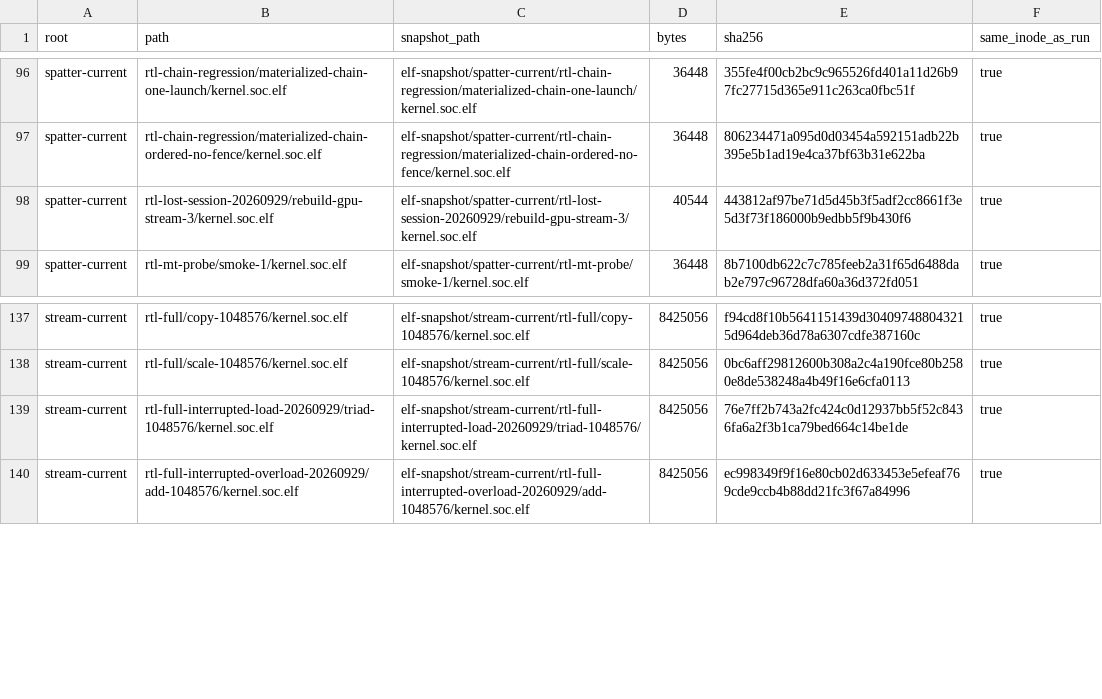
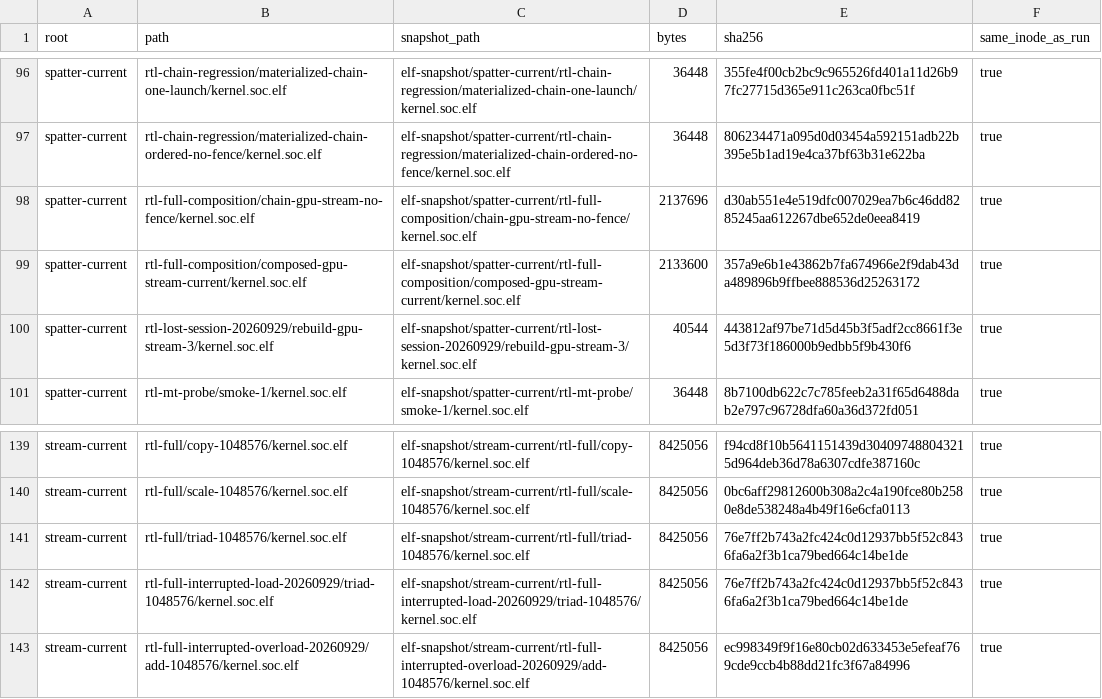
Before and after one commit to copparihollmann/radiance-kernels, a CSV file: kernels/evaluation/elf-snapshot.csv, drawn as a sheet; only a part is shown, gaps mark what is left out; the diff names each change by its address in the sheet, - before the commit and + after, or states it on an @@ line.

```diff
--- a/kernels/evaluation/elf-snapshot.csv
+++ b/kernels/evaluation/elf-snapshot.csv
+row 98: spatter-current | rtl-full-composition/chain-gpu-stream-no-fence/kernel.soc.elf | elf-snapshot/spatter-current/rtl-full-composition/chain-gpu-stream-no-fence/kernel.soc.elf | 2137696 | d30ab551e4e519dfc007029ea7b6c46dd8285245aa612267dbe652de0eea8419 | true
+row 99: spatter-current | rtl-full-composition/composed-gpu-stream-current/kernel.soc.elf | elf-snapshot/spatter-current/rtl-full-composition/composed-gpu-stream-current/kernel.soc.elf | 2133600 | 357a9e6b1e43862b7fa674966e2f9dab43da489896b9ffbee888536d25263172 | true
+row 141: stream-current | rtl-full/triad-1048576/kernel.soc.elf | elf-snapshot/stream-current/rtl-full/triad-1048576/kernel.soc.elf | 8425056 | 76e7ff2b743a2fc424c0d12937bb5f52c8436fa6a2f3b1ca79bed664c14be1de | true
```
Also changed, not shown: kernels/evaluation/artifacts.csv, kernels/evaluation/runs.csv, 6 other files.
